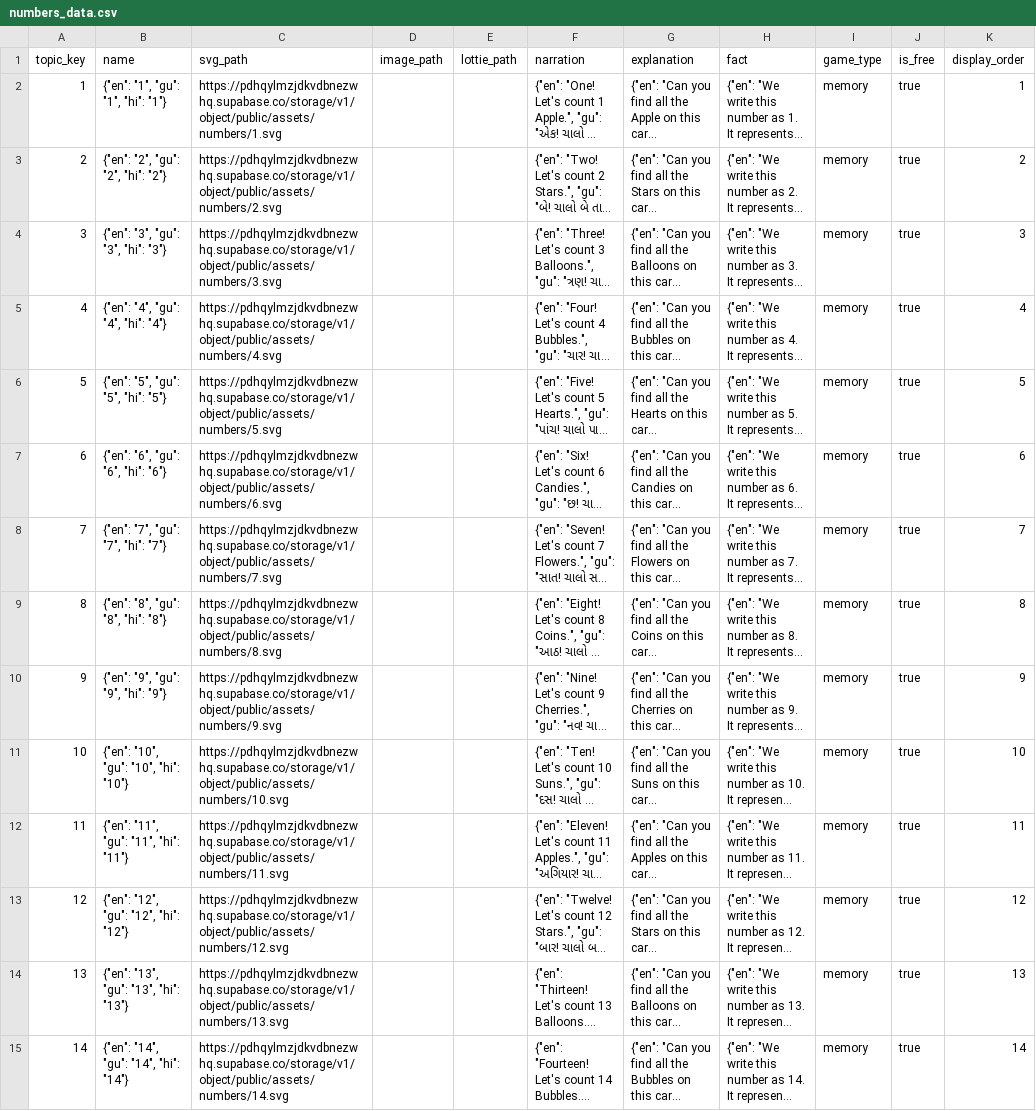
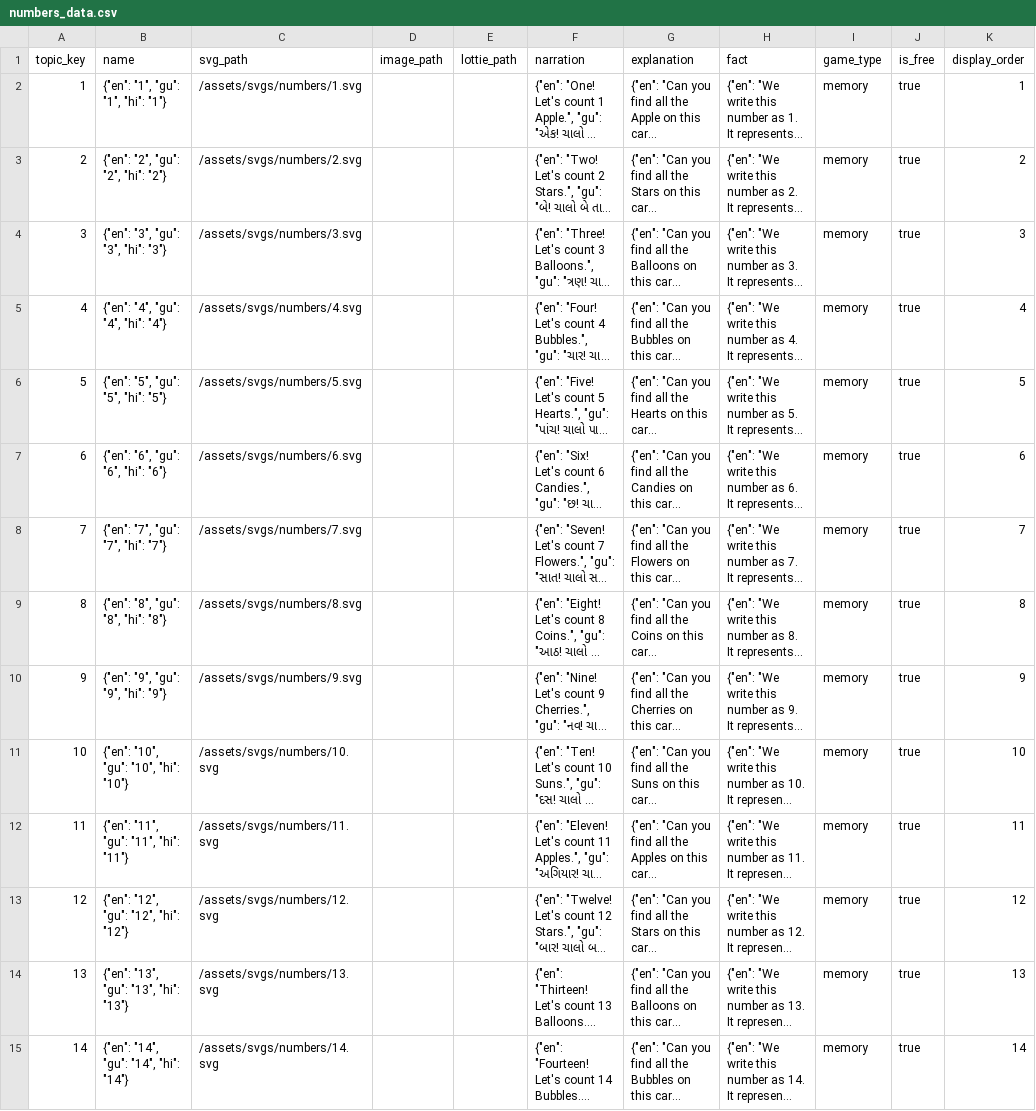
Before and after one commit to jenil6048/Kids-for, a CSV file: database/numbers_data.csv, drawn as a sheet; only a part is shown; long unchanged cells end in …; the diff covers the shown part only; the diff names each change by its address in the sheet, - before the commit and + after, or states it on an @@ line.

```diff
--- a/database/numbers_data.csv
+++ b/database/numbers_data.csv
-C2 (svg_path): https://pdhqylmzjdkvdbnezwhq.supabase.co/storage/v1/object/public/assets/numbers/1.svg
+C2 (svg_path): /assets/svgs/numbers/1.svg
-C3 (svg_path): https://pdhqylmzjdkvdbnezwhq.supabase.co/storage/v1/object/public/assets/numbers/2.svg
+C3 (svg_path): /assets/svgs/numbers/2.svg
-C4 (svg_path): https://pdhqylmzjdkvdbnezwhq.supabase.co/storage/v1/object/public/assets/numbers/3.svg
+C4 (svg_path): /assets/svgs/numbers/3.svg
-C5 (svg_path): https://pdhqylmzjdkvdbnezwhq.supabase.co/storage/v1/object/public/assets/numbers/4.svg
+C5 (svg_path): /assets/svgs/numbers/4.svg
-C6 (svg_path): https://pdhqylmzjdkvdbnezwhq.supabase.co/storage/v1/object/public/assets/numbers/5.svg
+C6 (svg_path): /assets/svgs/numbers/5.svg
-C7 (svg_path): https://pdhqylmzjdkvdbnezwhq.supabase.co/storage/v1/object/public/assets/numbers/6.svg
+C7 (svg_path): /assets/svgs/numbers/6.svg
-C8 (svg_path): https://pdhqylmzjdkvdbnezwhq.supabase.co/storage/v1/object/public/assets/numbers/7.svg
+C8 (svg_path): /assets/svgs/numbers/7.svg
-C9 (svg_path): https://pdhqylmzjdkvdbnezwhq.supabase.co/storage/v1/object/public/assets/numbers/8.svg
+C9 (svg_path): /assets/svgs/numbers/8.svg
-C10 (svg_path): https://pdhqylmzjdkvdbnezwhq.supabase.co/storage/v1/object/public/assets/numbers/9.svg
+C10 (svg_path): /assets/svgs/numbers/9.svg
-C11 (svg_path): https://pdhqylmzjdkvdbnezwhq.supabase.co/storage/v1/object/public/assets/numbers/10.svg
+C11 (svg_path): /assets/svgs/numbers/10.svg
-C12 (svg_path): https://pdhqylmzjdkvdbnezwhq.supabase.co/storage/v1/object/public/assets/numbers/11.svg
+C12 (svg_path): /assets/svgs/numbers/11.svg
-C13 (svg_path): https://pdhqylmzjdkvdbnezwhq.supabase.co/storage/v1/object/public/assets/numbers/12.svg
+C13 (svg_path): /assets/svgs/numbers/12.svg
-C14 (svg_path): https://pdhqylmzjdkvdbnezwhq.supabase.co/storage/v1/object/public/assets/numbers/13.svg
+C14 (svg_path): /assets/svgs/numbers/13.svg
-C15 (svg_path): https://pdhqylmzjdkvdbnezwhq.supabase.co/storage/v1/object/public/assets/numbers/14.svg
+C15 (svg_path): /assets/svgs/numbers/14.svg
```
Also changed, not shown: 86 edited cells elsewhere in this file, 43 other files.
